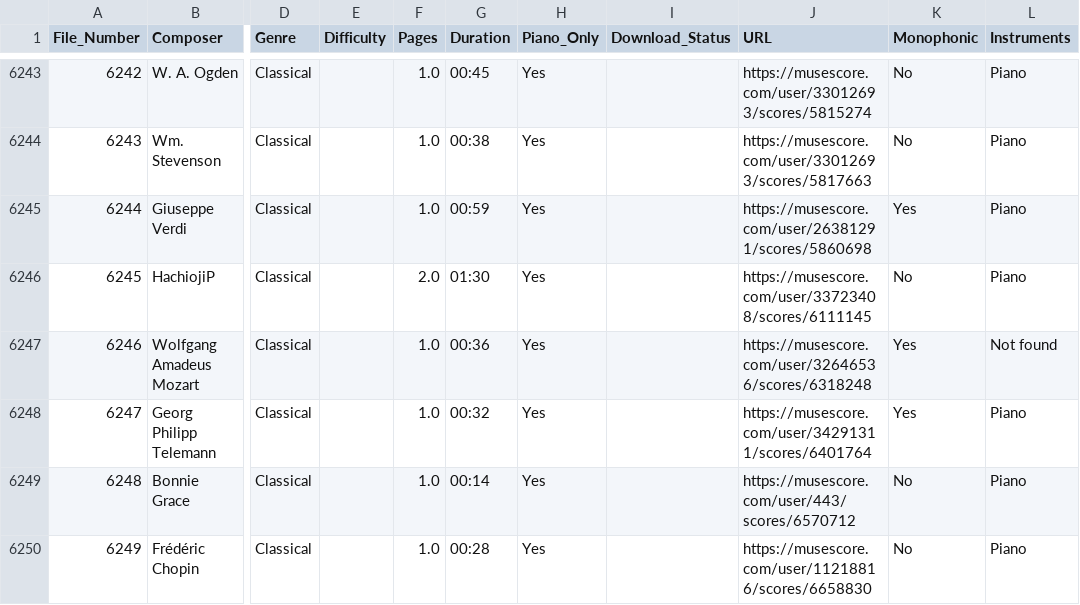
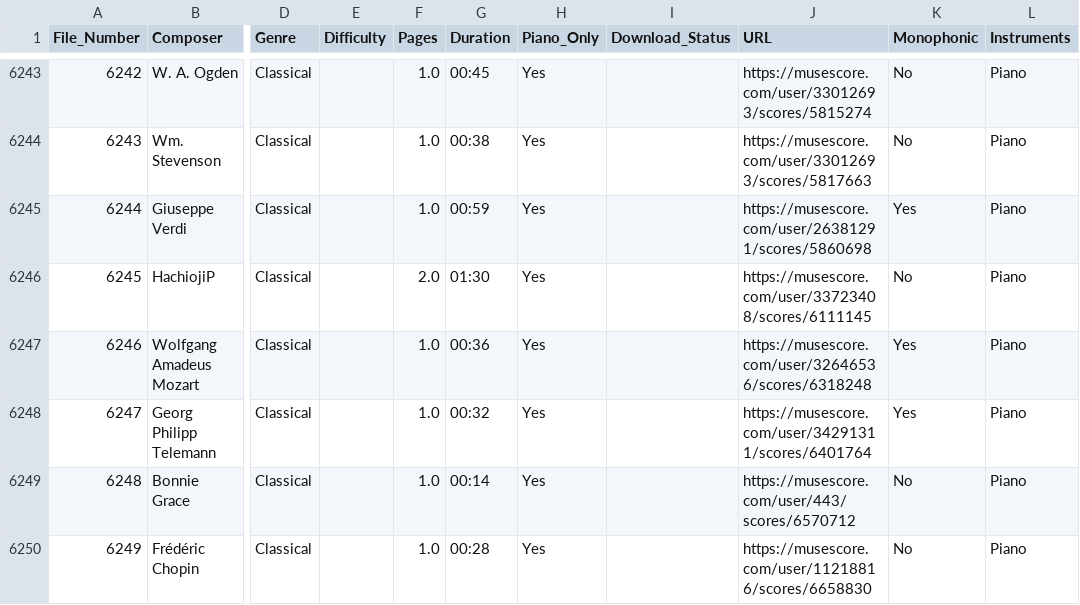
Before and after one commit to nfriche/PuDoMS, a CSV file: data/metadata.csv, drawn as a sheet; only a part is shown, gaps mark what is left out; the diff names each change by its address in the sheet, - before the commit and + after, or states it on an @@ line.

Commit message:
update

```diff
--- a/data/metadata.csv
+++ b/data/metadata.csv
-L6247 (Instruments): Not found
+L6247 (Instruments): Piano
```
